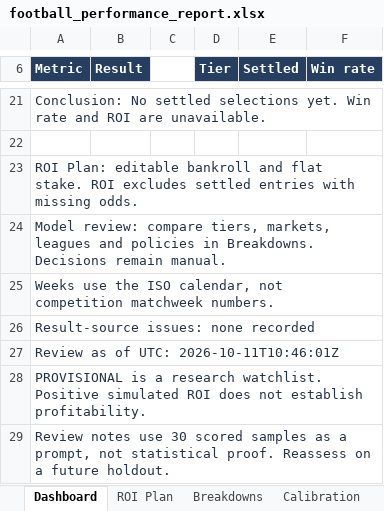
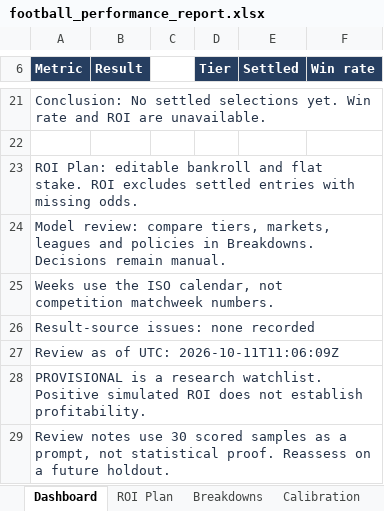
Before and after one commit to paulmaina/football-value-pipeline, an Excel workbook: football_output_v2/readable/football_performance_report.xlsx, sheet Dashboard, drawn as a sheet; only a part is shown, gaps mark what is left out; values as stored, in another font and other column widths than the file's, no borders; charts and pictures not drawn; the diff names each change by its address in the sheet, - before the commit and + after, or states it on an @@ line.

```diff
--- a/football_output_v2/readable/football_performance_report.xlsx (sheet Dashboard)
+++ b/football_output_v2/readable/football_performance_report.xlsx (sheet Dashboard)
-A27 (Metric): Review as of UTC: 2026-10-11T10:46:01Z
+A27 (Metric): Review as of UTC: 2026-10-11T11:06:09Z
```
Also changed, not shown: 5 other files.
